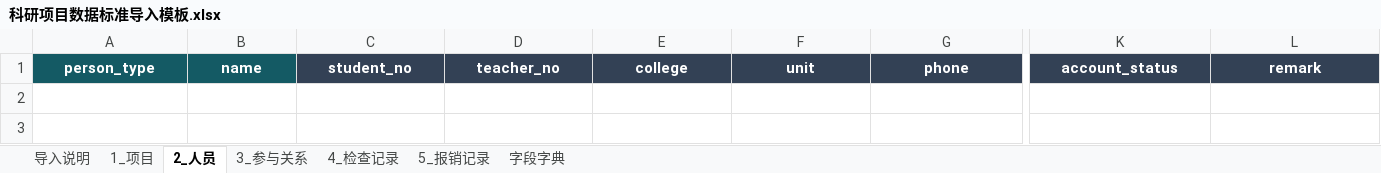
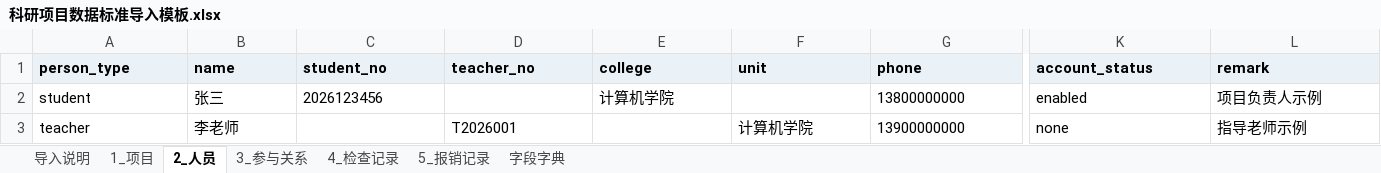
Before and after one commit to yingxiaoyang/kexie_Management-system, an Excel workbook: server/templates/import/科研项目数据标准导入模板.xlsx, sheet 2_人员, drawn as a sheet; only a part is shown, gaps mark what is left out; values as stored, in another font and other column widths than the file's, no borders; rows hold the shown columns only; the diff covers the shown part only; the diff names each change by its address in the sheet, - before the commit and + after, or states it on an @@ line.

```diff
--- a/server/templates/import/科研项目数据标准导入模板.xlsx (sheet 2_人员)
+++ b/server/templates/import/科研项目数据标准导入模板.xlsx (sheet 2_人员)
@@ A1:L1 text colour: #FFFFFF → black, alignment: center → left @@
-A1:B1 fill: #145A64
+A1:B1 fill: #EAF2F8
-C1:L1 fill: #334155
+C1:L1 fill: #EAF2F8
+row 2: student | 张三 | 2026123456 |  | 计算机学院 |  | 13800000000 | enabled | 项目负责人示例
+row 3: teacher | 李老师 |  | T2026001 |  | 计算机学院 | 13900000000 | none | 指导老师示例
```
Also changed, not shown: cell formats elsewhere in this sheet, sheet 字段字典, sheet 导入说明, sheet 3_参与关系, sheet 1_项目, sheet 4_检查记录, sheet 5_报销记录, 14 other files.
